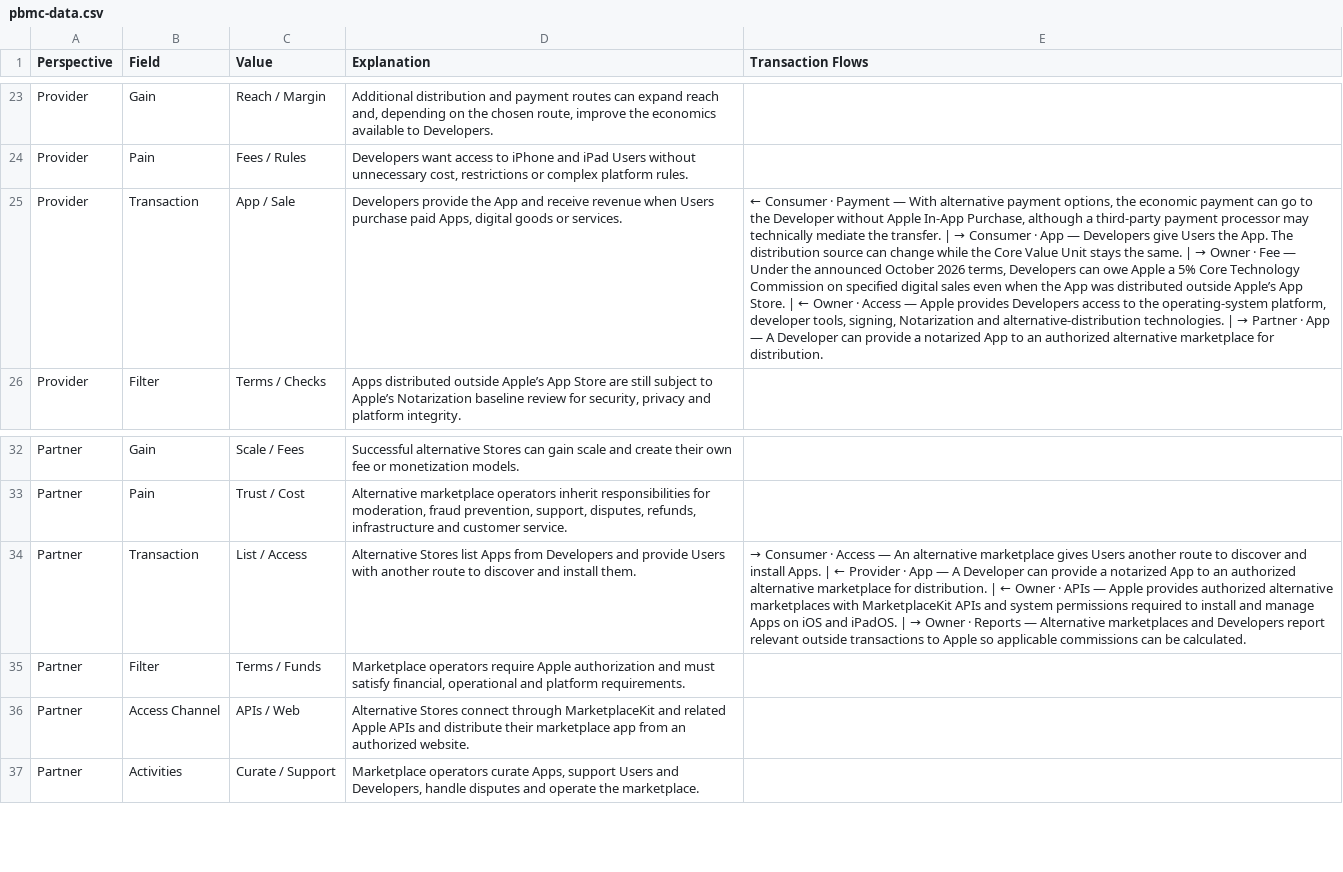
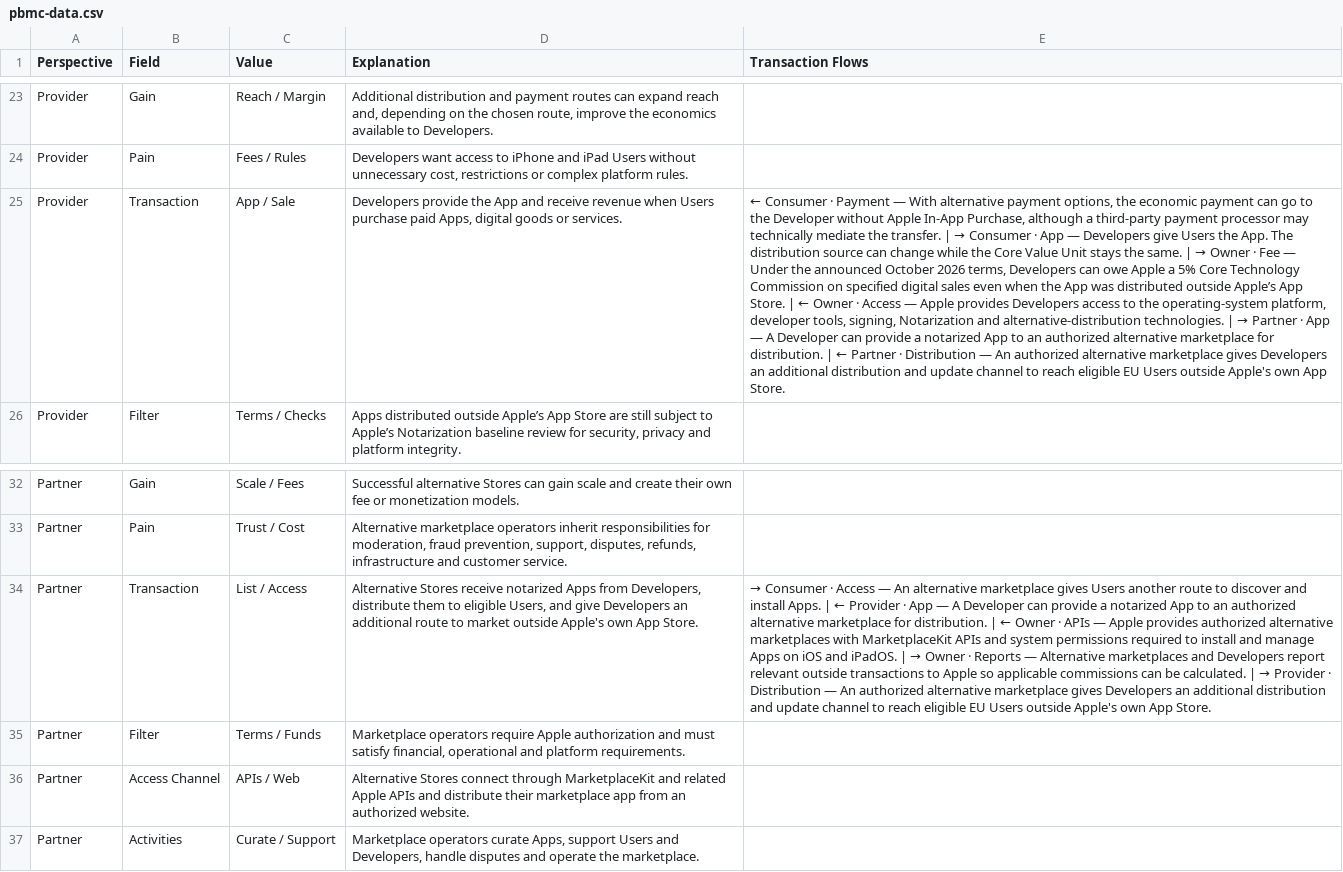
Before and after one commit to platformgeneration/pbmc-library, a CSV file: apple-app-store-europe/pbmc-data.csv, drawn as a sheet; only a part is shown, gaps mark what is left out; the diff names each change by its address in the sheet, - before the commit and + after, or states it on an @@ line.

```diff
--- a/apple-app-store-europe/pbmc-data.csv
+++ b/apple-app-store-europe/pbmc-data.csv
-E25 (Transaction Flows): …for distribution.
+E25 (Transaction Flows): …for distribution. | ← Partner · Distribution — An authorized alternative marketplace gives Developers an additional distribution and update channel to reach eligible EU Users outside Apple's own App Store.
-D34 (Explanation): Alternative Stores list Apps from Developers and provide Users with another route to discover and install them.
+D34 (Explanation): Alternative Stores receive notarized Apps from Developers, distribute them to eligible Users, and give Developers an additional route to market outside Apple's own App Store.
@@ E34 (Transaction Flows): …be calculated. → …be calculated. | → Provider · Distribution — An authorized alternative marketplace gives Developers an additional distribution and update channel to reach eligible EU Users outside Apple's own App Store. @@
```
Also changed, not shown: amazon-marketplace/pbmc-data.csv, chrono24/pbmc-data.csv, 9 other files.
